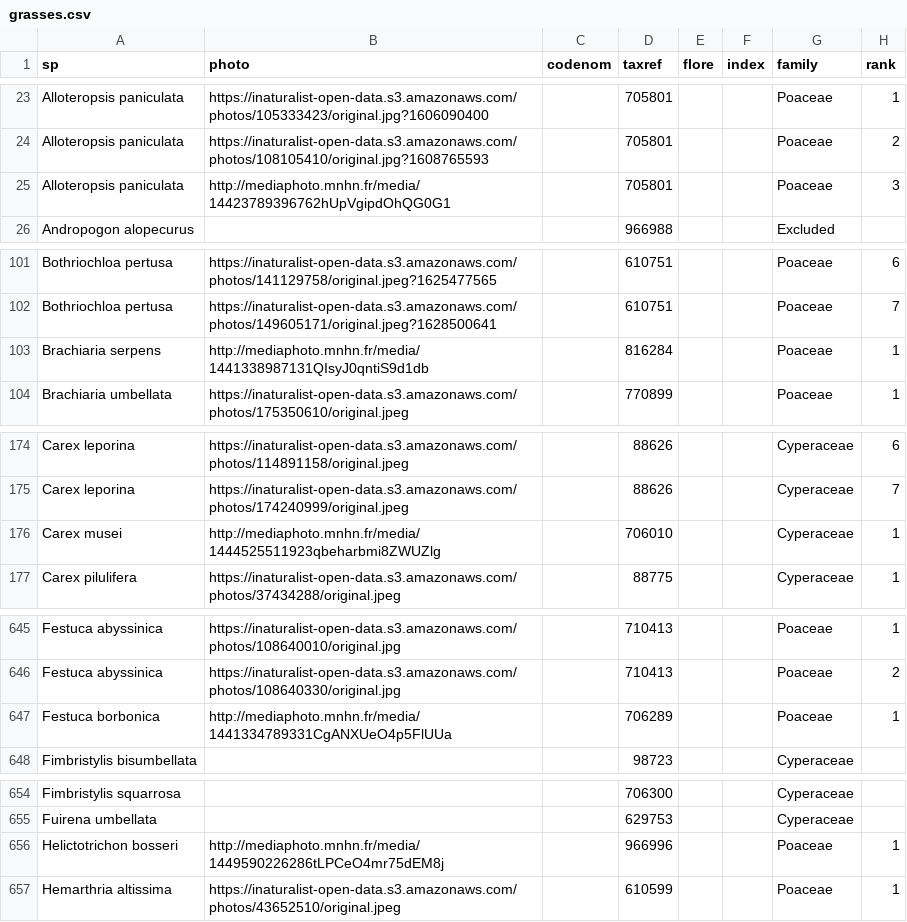
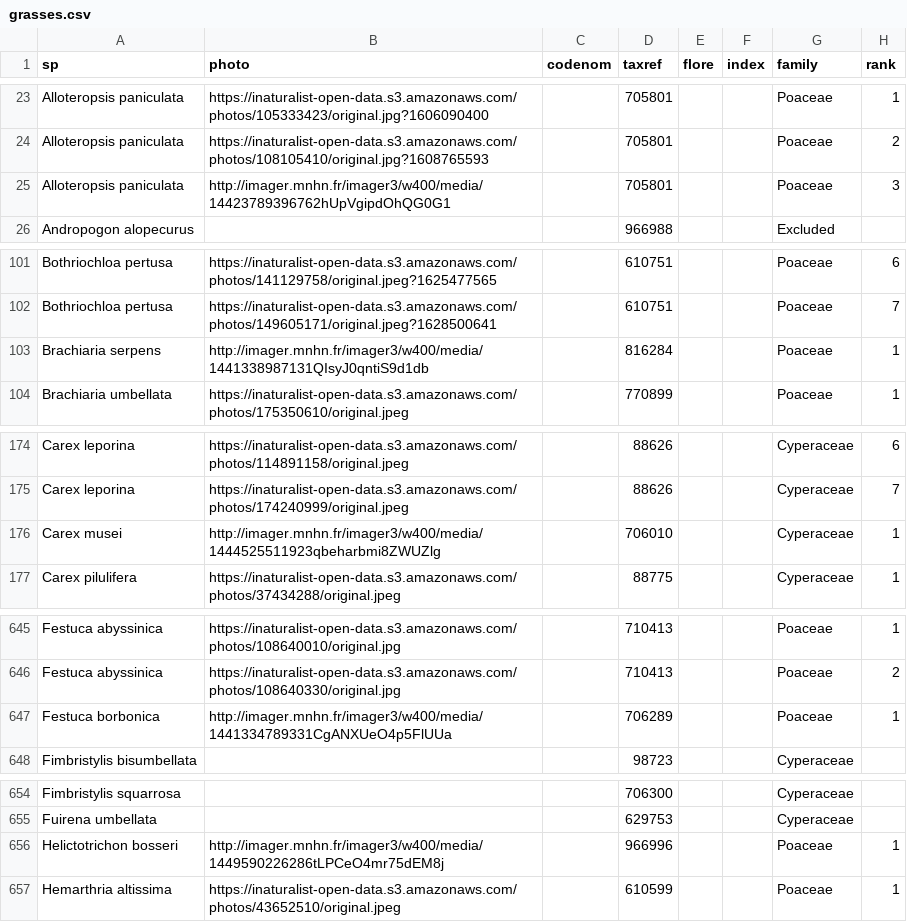
Before and after one commit to frousseu/rungrass, a CSV file: grasses.csv, drawn as a sheet; only a part is shown, gaps mark what is left out; the diff covers the shown part only; the diff names each change by its address in the sheet, - before the commit and + after, or states it on an @@ line.

Commit message:
small mnhn and sp linked

```diff
--- a/grasses.csv
+++ b/grasses.csv
-B25 (photo): http://mediaphoto.mnhn.fr/media/14423789396762hUpVgipdOhQG0G1
+B25 (photo): http://imager.mnhn.fr/imager3/w400/media/14423789396762hUpVgipdOhQG0G1
-B103 (photo): http://mediaphoto.mnhn.fr/media/1441338987131QIsyJ0qntiS9d1db
+B103 (photo): http://imager.mnhn.fr/imager3/w400/media/1441338987131QIsyJ0qntiS9d1db
-B176 (photo): http://mediaphoto.mnhn.fr/media/1444525511923qbeharbmi8ZWUZlg
+B176 (photo): http://imager.mnhn.fr/imager3/w400/media/1444525511923qbeharbmi8ZWUZlg
-B647 (photo): http://mediaphoto.mnhn.fr/media/1441334789331CgANXUeO4p5FlUUa
+B647 (photo): http://imager.mnhn.fr/imager3/w400/media/1441334789331CgANXUeO4p5FlUUa
-B656 (photo): http://mediaphoto.mnhn.fr/media/1449590226286tLPCeO4mr75dEM8j
+B656 (photo): http://imager.mnhn.fr/imager3/w400/media/1449590226286tLPCeO4mr75dEM8j
```
Also changed, not shown: 13 edited cells elsewhere in this file, 1 other file.
